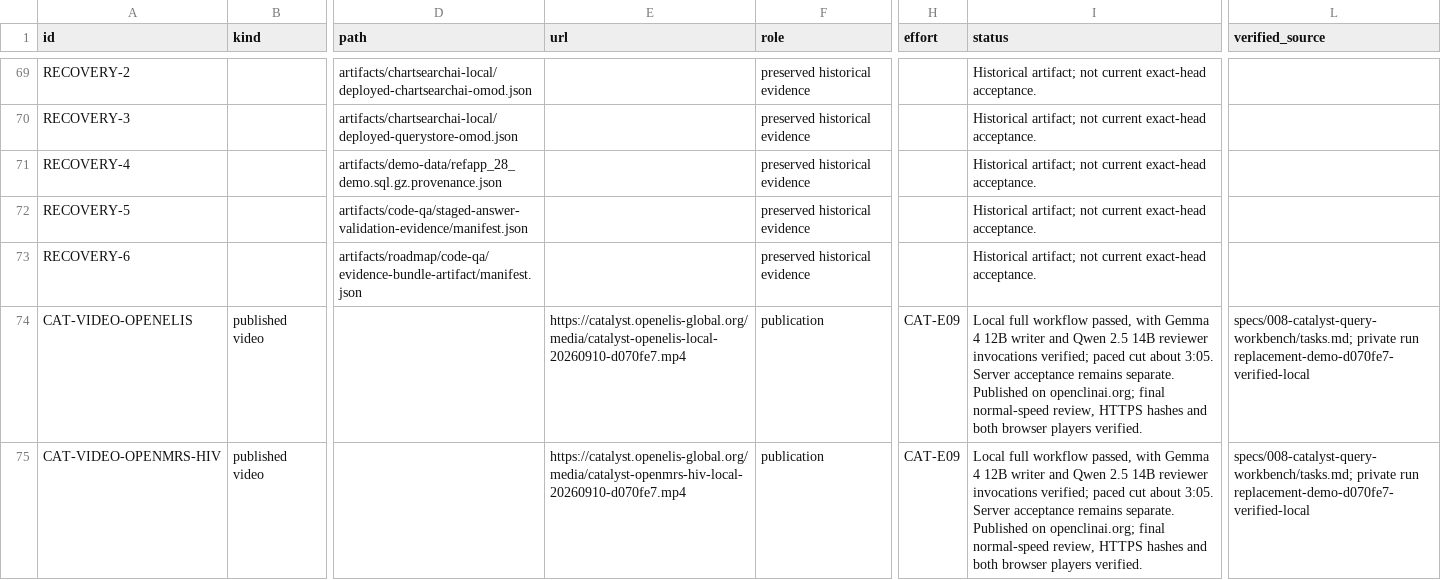
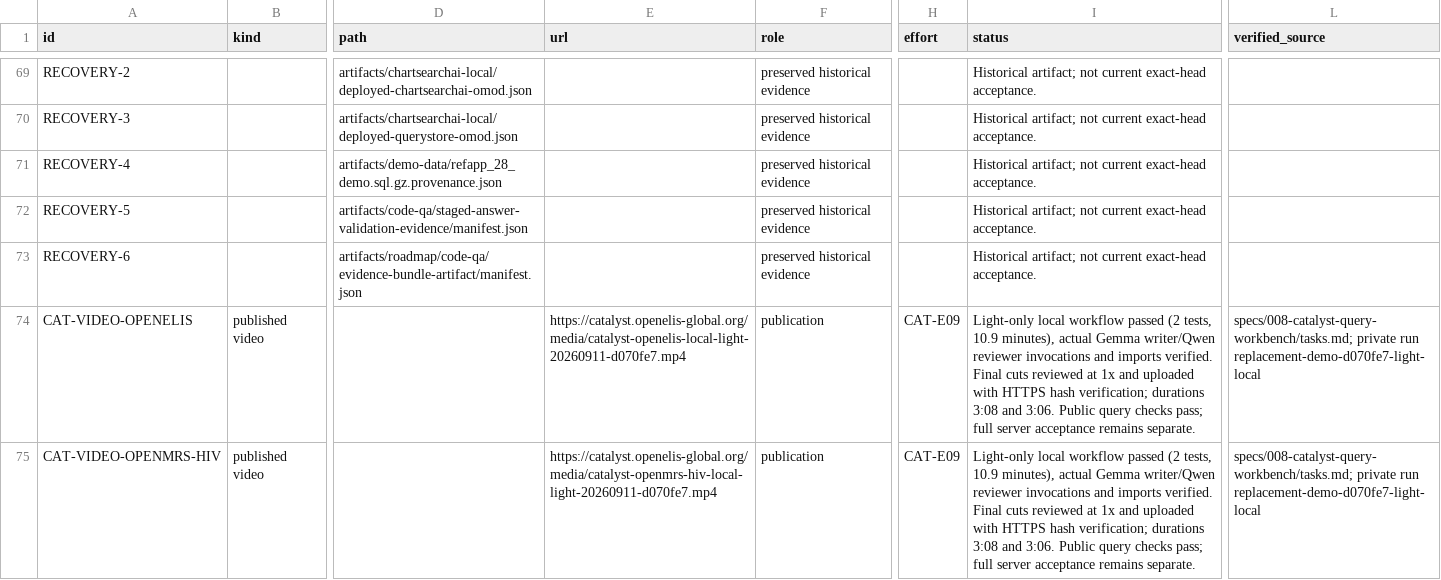
Before and after one commit to pmanko/clinical-ai-validation-harness, a CSV file: specs/artifacts/project-status/exports/artifacts.csv, drawn as a sheet; only a part is shown, gaps mark what is left out; the diff names each change by its address in the sheet, - before the commit and + after, or states it on an @@ line.

```diff
--- a/specs/artifacts/project-status/exports/artifacts.csv
+++ b/specs/artifacts/project-status/exports/artifacts.csv
-E74 (url): https://catalyst.openelis-global.org/media/catalyst-openelis-local-20260910-d070fe7.mp4
+E74 (url): https://catalyst.openelis-global.org/media/catalyst-openelis-local-light-20260911-d070fe7.mp4
-I74:I75 (status): Local full workflow passed, with Gemma 4 12B writer and Qwen 2.5 14B reviewer invocations verified; paced cut about 3:05. Server acceptance remains separate. Published on openclinai.org; final normal-speed review, HTTPS hashes and both browser players verified.
+I74:I75 (status): Light-only local workflow passed (2 tests, 10.9 minutes), actual Gemma writer/Qwen reviewer invocations and imports verified. Final cuts reviewed at 1x and uploaded with HTTPS hash verification; durations 3:08 and 3:06. Public query checks pass; full server acceptance remains separate.
-L74:L75 (verified_source): …private run replacement-demo-d070fe7-verified-local
+L74:L75 (verified_source): …private run replacement-demo-d070fe7-light-local
-E75 (url): https://catalyst.openelis-global.org/media/catalyst-openmrs-hiv-local-20260910-d070fe7.mp4
+E75 (url): https://catalyst.openelis-global.org/media/catalyst-openmrs-hiv-local-light-20260911-d070fe7.mp4
```
Also changed, not shown: specs/artifacts/project-status/exports/efforts.csv, specs/artifacts/project-status/exports/public-surfaces.csv, 11 other files.
